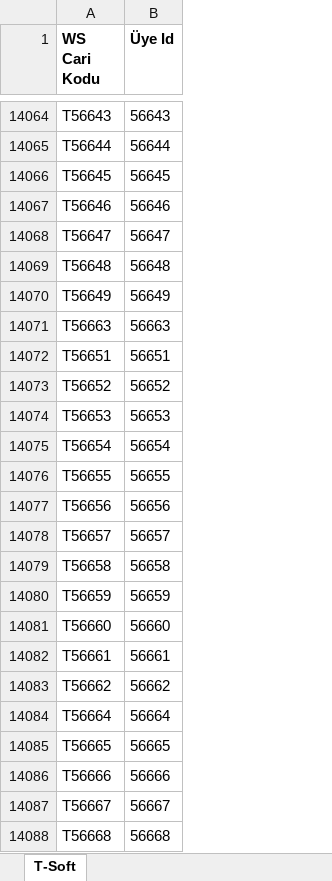
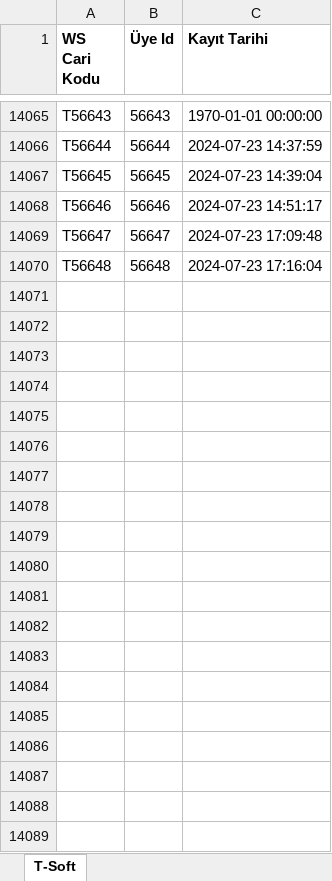
Before and after one commit to c0ex38/DgnProduct, an Excel workbook: customer_ids.xlsx, sheet T-Soft, drawn as a sheet; only a part is shown, gaps mark what is left out; values as stored, in another font and other column widths than the file's, no borders; removed rows and columns are numbered as before the commit, all else as after; the diff covers the shown part only; the diff names each change by its address in the sheet, - before the commit and + after, or states it on an @@ line.

```diff
--- a/customer_ids.xlsx (sheet T-Soft)
+++ b/customer_ids.xlsx (sheet T-Soft)
+column C (Kayıt Tarihi), rows 14065-14070: 1970-01-01 00:00:00 | 2024-07-23 14:37:59 | 2024-07-23 14:39:04 | 2024-07-23 14:51:17 | 2024-07-23 17:09:48 | 2024-07-23 17:16:04
-row 14070: T56649 | 56649
-row 14071: T56663 | 56663
-row 14072: T56651 | 56651
-row 14073: T56652 | 56652
-row 14074: T56653 | 56653
-row 14075: T56654 | 56654
-row 14076: T56655 | 56655
-row 14077: T56656 | 56656
-row 14078: T56657 | 56657
-row 14079: T56658 | 56658
-row 14080: T56659 | 56659
-row 14081: T56660 | 56660
-row 14082: T56661 | 56661
-row 14083: T56662 | 56662
-row 14084: T56664 | 56664
-row 14085: T56665 | 56665
-row 14086: T56666 | 56666
-row 14087: T56667 | 56667
-row 14088: T56668 | 56668
```
Also changed, not shown: 1 added row and 24 removed rows elsewhere in this sheet, 5 other files.
